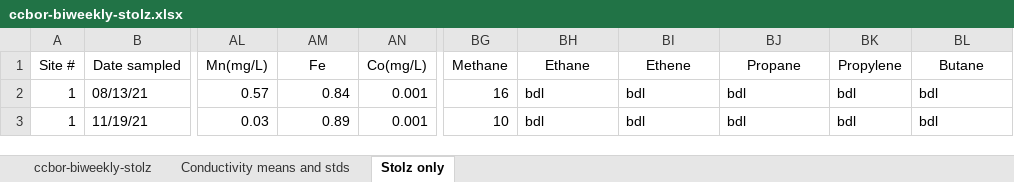
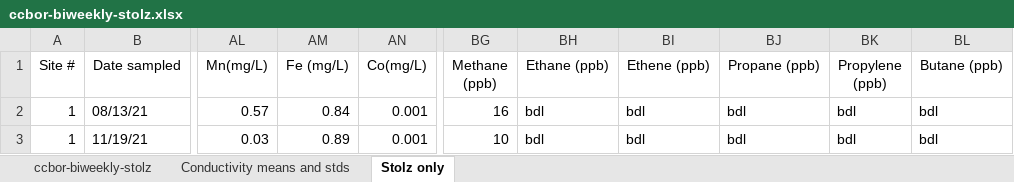
Before and after one commit to MeganEDuffy/ccbor, an Excel workbook: data/biweekly/ccbor-biweekly-stolz.xlsx, sheet Stolz only, drawn as a sheet; only a part is shown, gaps mark what is left out; values as stored, in another font and other column widths than the file's, no borders; the diff names each change by its address in the sheet, - before the commit and + after, or states it on an @@ line.

```diff
--- a/data/biweekly/ccbor-biweekly-stolz.xlsx (sheet Stolz only)
+++ b/data/biweekly/ccbor-biweekly-stolz.xlsx (sheet Stolz only)
-AM1: Fe
+AM1: Fe (mg/L)
-BG1: Methane
+BG1: Methane (ppb)
-BH1: Ethane
+BH1: Ethane (ppb)
-BI1: Ethene
+BI1: Ethene (ppb)
-BJ1: Propane
+BJ1: Propane (ppb)
-BK1: Propylene
+BK1: Propylene (ppb)
-BL1: Butane
+BL1: Butane (ppb)
```
Also changed, not shown: 6 other files.
